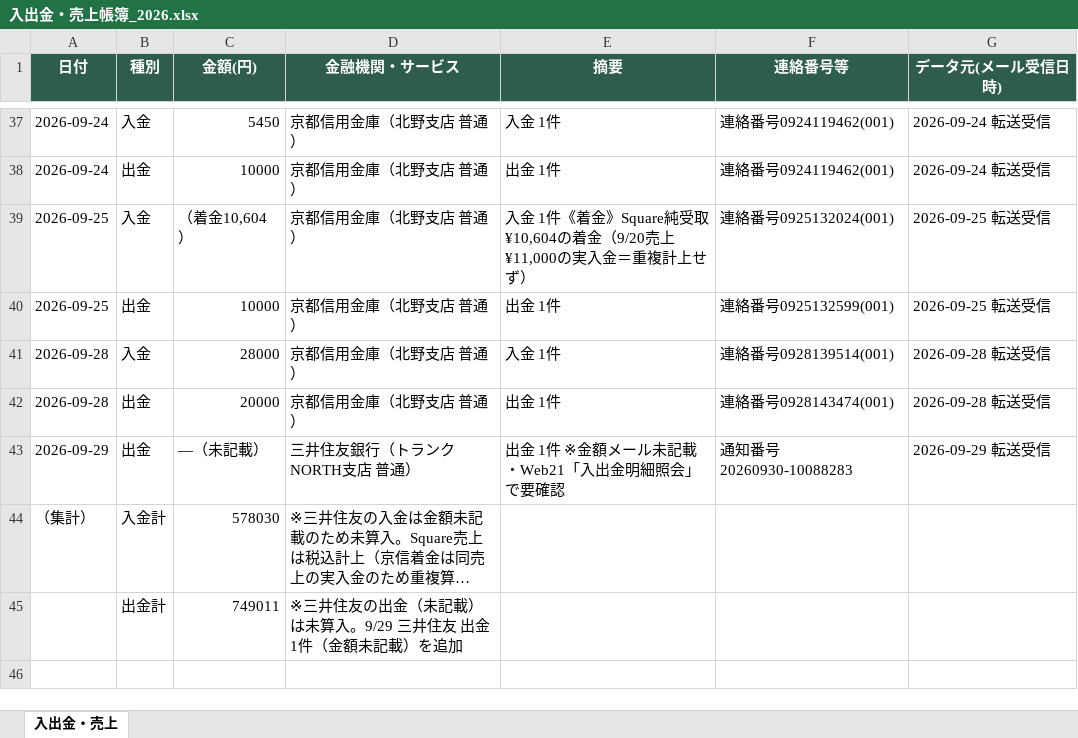
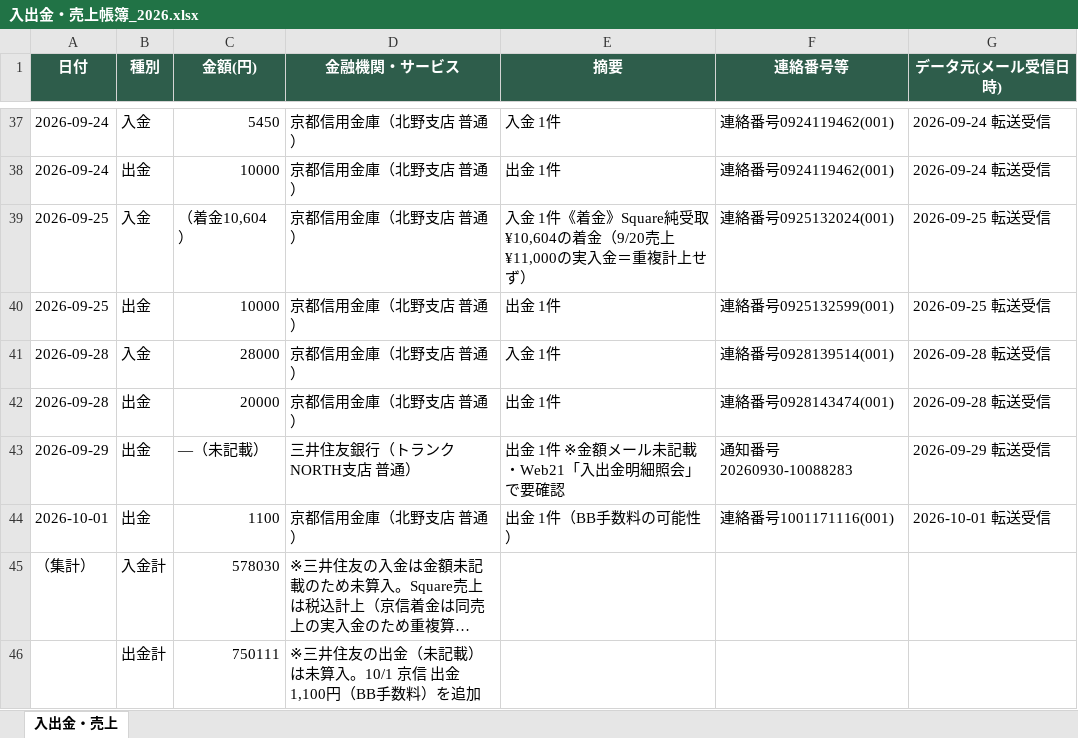
Before and after one commit to tosinariy0918/Private, an Excel workbook: company/secretary/経理/売上帳簿/入出金・売上帳簿_2026.xlsx, sheet 入出金・売上, drawn as a sheet; only a part is shown, gaps mark what is left out; long unchanged cells end in …; values as stored, in another font and other column widths than the file's, no borders; removed rows and columns are numbered as before the commit, all else as after; the diff names each change by its address in the sheet, - before the commit and + after, or states it on an @@ line.

```diff
--- a/company/secretary/経理/売上帳簿/入出金・売上帳簿_2026.xlsx (sheet 入出金・売上)
+++ b/company/secretary/経理/売上帳簿/入出金・売上帳簿_2026.xlsx (sheet 入出金・売上)
+row 44: 2026-10-01 | 出金 | 1100 | 京都信用金庫（北野支店 普通） | 出金 1件（BB手数料の可能性） | 連絡番号1001171116(001) | 2026-10-01 転送受信
-row 45:  | 出金計 | 749011 | ※三井住友の出金（未記載）は未算入。9/29 三井住友 出金1件（金額未記載）を追加
+row 46:  | 出金計 | 750111 | ※三井住友の出金（未記載）は未算入。10/1 京信 出金1,100円（BB手数料）を追加
```
Also changed, not shown: 2 other files.
